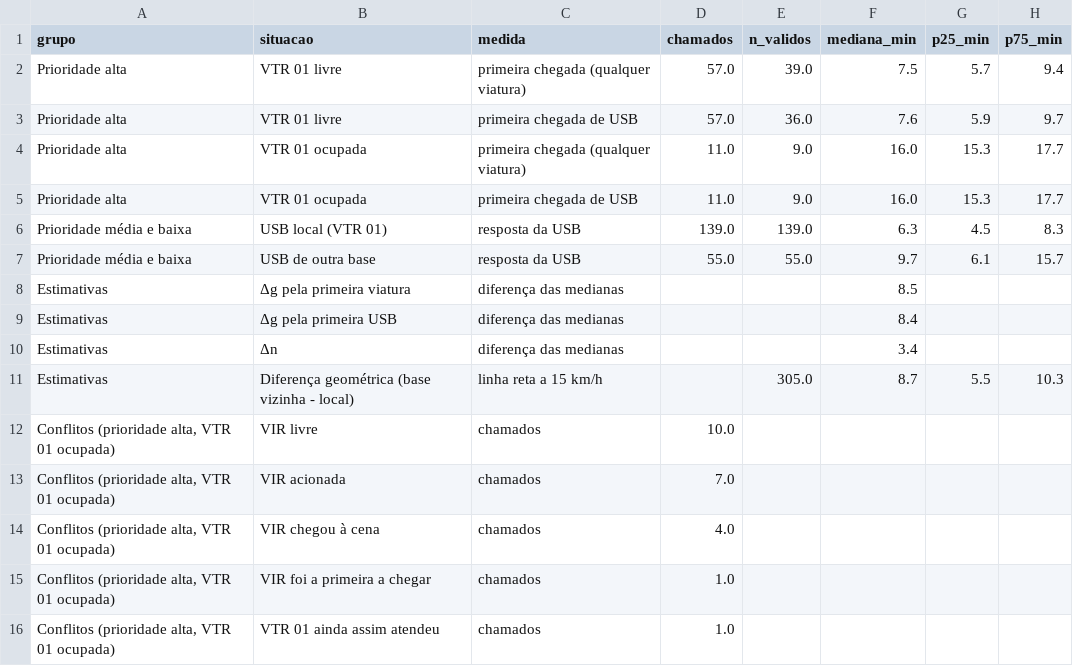
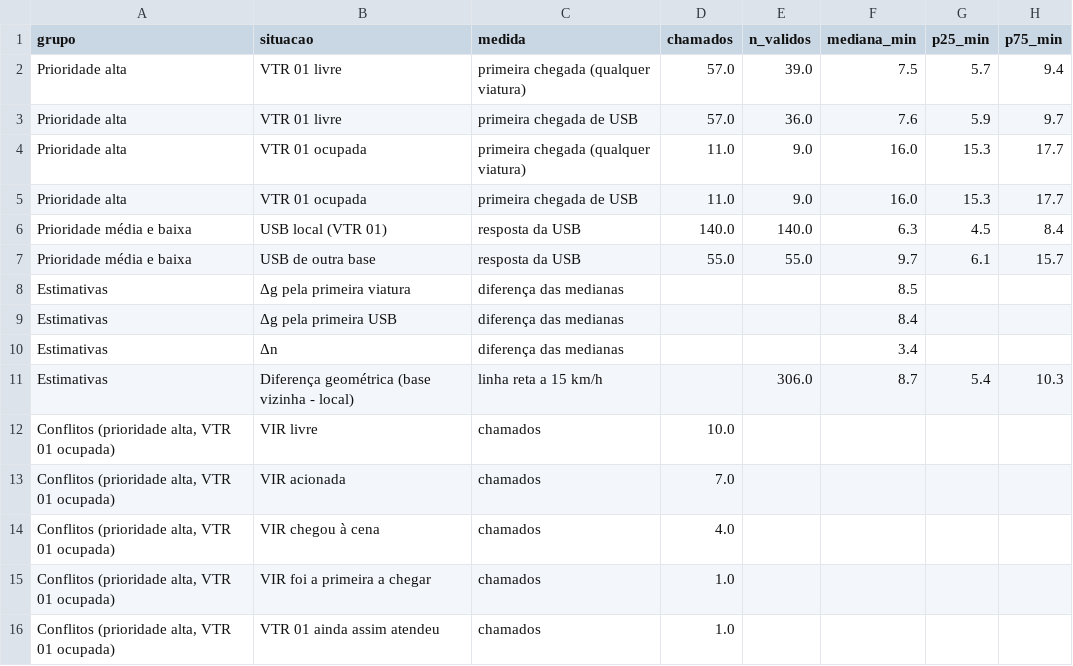
Before and after one commit to RafaelRef/TCC_G11, a CSV file: tabelas/custo_reserva.csv, drawn as a sheet.

```diff
--- a/tabelas/custo_reserva.csv
+++ b/tabelas/custo_reserva.csv
@@ -5,3 +5,3 @@ Prioridade alta,VTR 01 ocupada,primeira chegada (qualquer viatura),11.0,9.0,16.0
 Prioridade alta,VTR 01 ocupada,primeira chegada de USB,11.0,9.0,16.0,15.3,17.7
-Prioridade média e baixa,USB local (VTR 01),resposta da USB,139.0,139.0,6.3,4.5,8.3
+Prioridade média e baixa,USB local (VTR 01),resposta da USB,140.0,140.0,6.3,4.5,8.4
 Prioridade média e baixa,USB de outra base,resposta da USB,55.0,55.0,9.7,6.1,15.7
@@ -10,3 +10,3 @@ Estimativas,Δg pela primeira USB,diferença das medianas,,,8.4,,
 Estimativas,Δn,diferença das medianas,,,3.4,,
-Estimativas,Diferença geométrica (base vizinha - local),linha reta a 15 km/h,,305.0,8.7,5.5,10.3
+Estimativas,Diferença geométrica (base vizinha - local),linha reta a 15 km/h,,306.0,8.7,5.4,10.3
 "Conflitos (prioridade alta, VTR 01 ocupada)",VIR livre,chamados,10.0,,,,
```
Also changed, not shown: tabelas/bases_estimadas.csv, tabelas/densidade_zona_faixa.csv, 16 other files.
